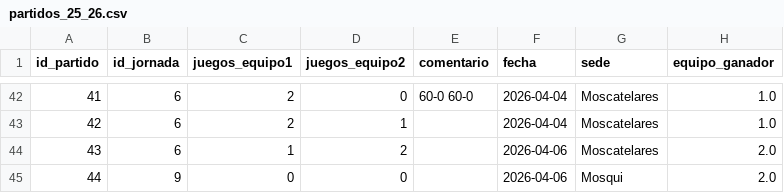
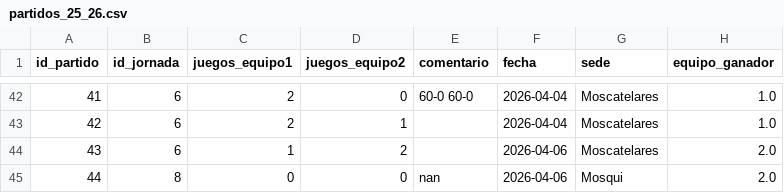
Before and after one commit to AlvarG12/padel_guimaneta, a CSV file: data/partidos_25_26.csv, drawn as a sheet; only a part is shown, gaps mark what is left out.

Commit message:
✏️ Editado partido 44

```diff
--- a/data/partidos_25_26.csv
+++ b/data/partidos_25_26.csv
@@ -44,2 +44,2 @@ id_partido,id_jornada,juegos_equipo1,juegos_equipo2,comentario,fecha,sede,equipo
 43,6,1,2,,2026-04-06,Moscatelares,2.0
-44,9,0,0,,2026-04-06,Mosqui,2.0
+44,8,0,0,nan,2026-04-06,Mosqui,2.0
```
